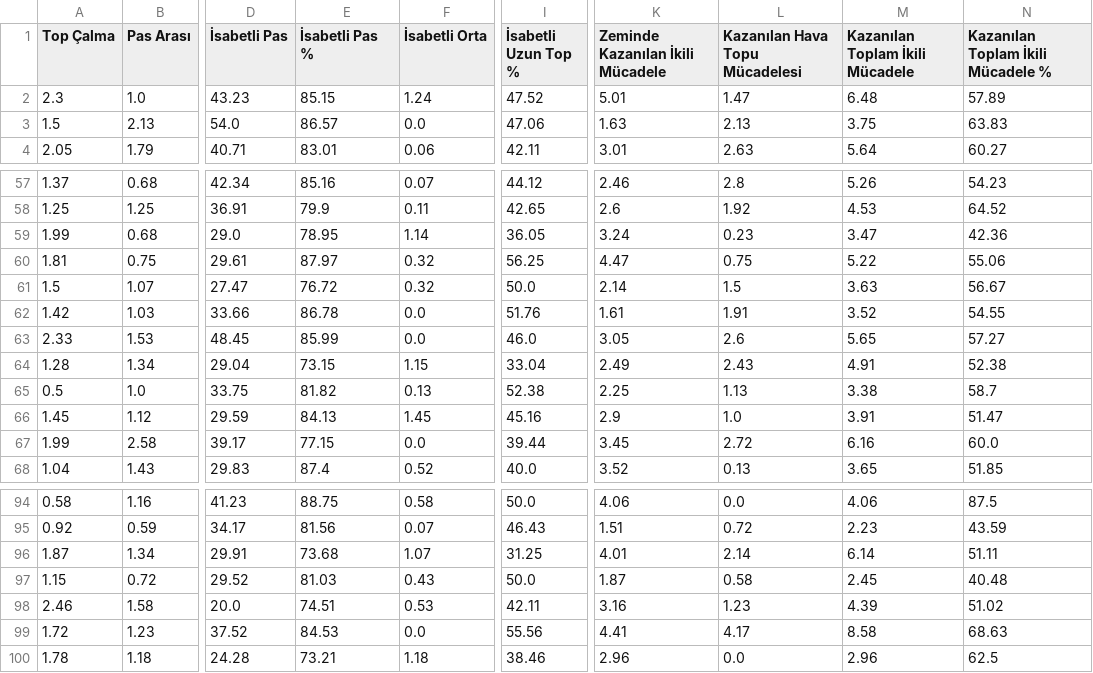
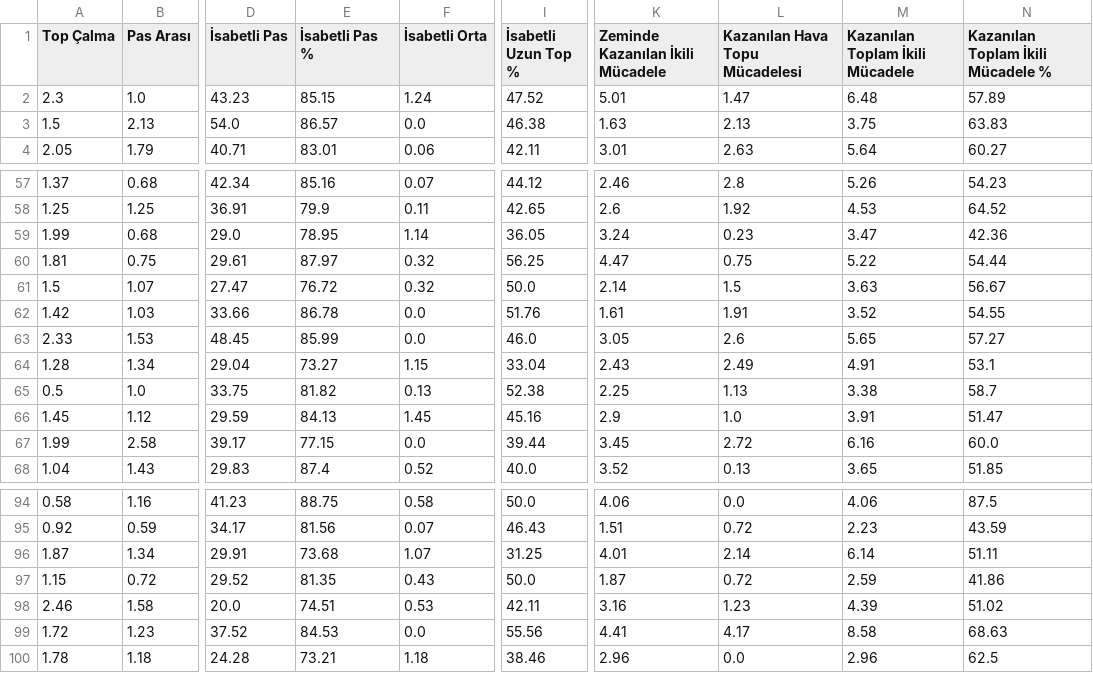
Before and after one commit to scatterradarcsv/sofa_csv, a CSV file: defenders_per90.csv, drawn as a sheet; only a part is shown, gaps mark what is left out; the diff covers the shown part only; the diff names each change by its address in the sheet, - before the commit and + after, or states it on an @@ line.

```diff
--- a/defenders_per90.csv
+++ b/defenders_per90.csv
-I3 (İsabetli Uzun Top %): 47.06
+I3 (İsabetli Uzun Top %): 46.38
-N60: 55.06
+N60: 54.44
-E64 (İsabetli Pas %): 73.15
+E64 (İsabetli Pas %): 73.27
-K64 (Zeminde Kazanılan İkili Mücadele): 2.49
+K64 (Zeminde Kazanılan İkili Mücadele): 2.43
-L64 (Kazanılan Hava Topu Mücadelesi): 2.43
+L64 (Kazanılan Hava Topu Mücadelesi): 2.49
-N64: 52.38
+N64: 53.1
-E97 (İsabetli Pas %): 81.03
+E97 (İsabetli Pas %): 81.35
-L97 (Kazanılan Hava Topu Mücadelesi): 0.58
+L97 (Kazanılan Hava Topu Mücadelesi): 0.72
-M97 (Kazanılan Toplam İkili Mücadele): 2.45
+M97 (Kazanılan Toplam İkili Mücadele): 2.59
-N97: 40.48
+N97: 41.86
```
Also changed, not shown: 33 edited cells elsewhere in this file.
